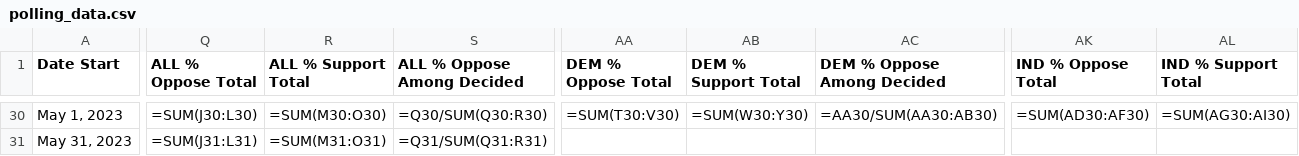
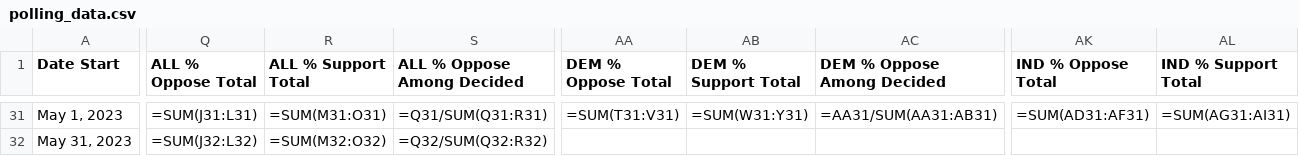
Before and after one commit to boysvswomen/trans-athlete-polling-usa, a CSV file: polling_data.csv, drawn as a sheet; only a part is shown, gaps mark what is left out; addresses are those after the commit; the diff covers the shown part only; the diff names each change by its address in the sheet, - before the commit and + after, or states it on an @@ line.

Commit message:
Added ANES 2022 polling and fixed a spelling error.

```diff
--- a/polling_data.csv
+++ b/polling_data.csv
-Q31 (ALL % Oppose Total): =SUM(J30:L30)
+Q31 (ALL % Oppose Total): =SUM(J31:L31)
-R31 (ALL % Support Total): =SUM(M30:O30)
+R31 (ALL % Support Total): =SUM(M31:O31)
-S31 (ALL % Oppose Among Decided): =Q30/SUM(Q30:R30)
+S31 (ALL % Oppose Among Decided): =Q31/SUM(Q31:R31)
-AA31 (DEM % Oppose Total): =SUM(T30:V30)
+AA31 (DEM % Oppose Total): =SUM(T31:V31)
-AB31 (DEM % Support Total): =SUM(W30:Y30)
+AB31 (DEM % Support Total): =SUM(W31:Y31)
-AC31 (DEM % Oppose Among Decided): =AA30/SUM(AA30:AB30)
+AC31 (DEM % Oppose Among Decided): =AA31/SUM(AA31:AB31)
-AK31 (IND % Oppose Total): =SUM(AD30:AF30)
+AK31 (IND % Oppose Total): =SUM(AD31:AF31)
-AL31 (IND % Support Total): =SUM(AG30:AI30)
+AL31 (IND % Support Total): =SUM(AG31:AI31)
-Q32 (ALL % Oppose Total): =SUM(J31:L31)
+Q32 (ALL % Oppose Total): =SUM(J32:L32)
-R32 (ALL % Support Total): =SUM(M31:O31)
+R32 (ALL % Support Total): =SUM(M32:O32)
-S32 (ALL % Oppose Among Decided): =Q31/SUM(Q31:R31)
+S32 (ALL % Oppose Among Decided): =Q32/SUM(Q32:R32)
```
Also changed, not shown: 1 added row and 89 edited cells elsewhere in this file, polling_data_evaluated.csv.
